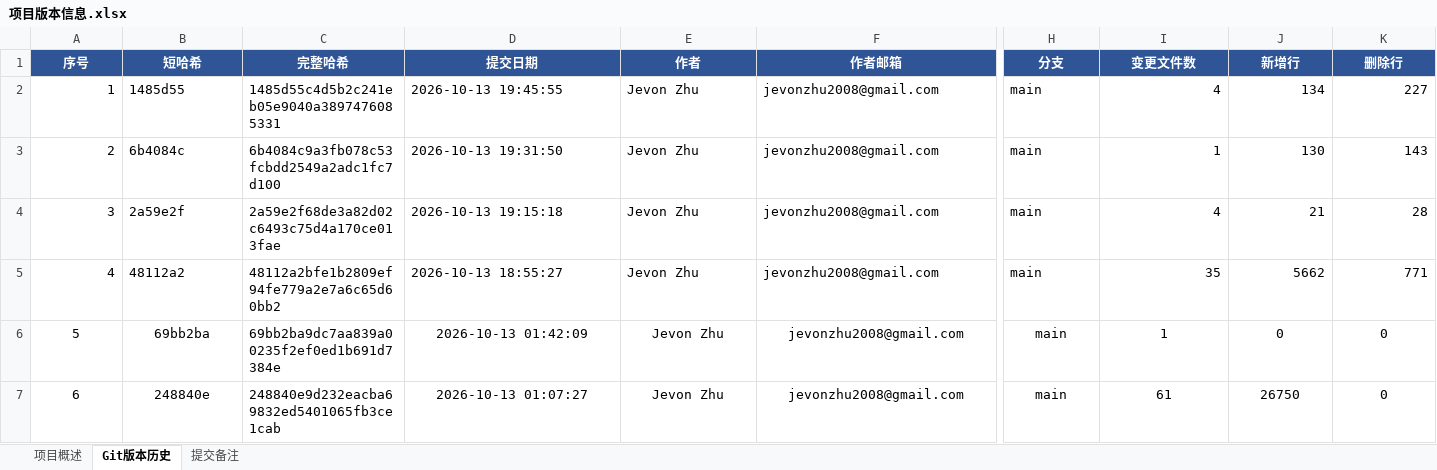
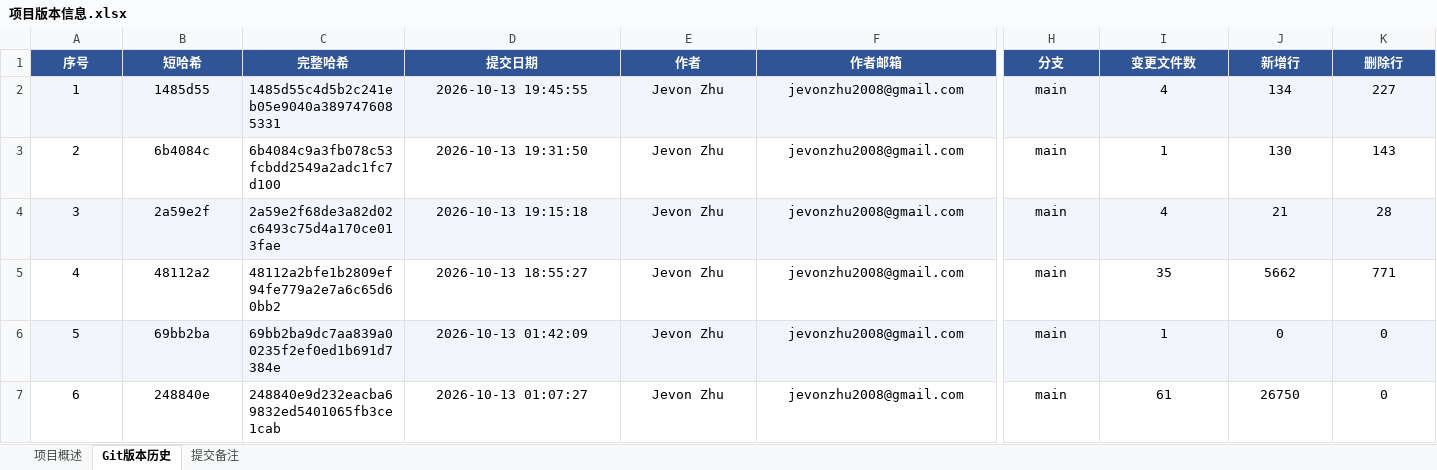
Before and after one commit to jevonzhu2008-star/CMOC, an Excel workbook: 项目版本信息.xlsx, sheet Git版本历史, drawn as a sheet; only a part is shown, gaps mark what is left out; values as stored, in another font and other column widths than the file's, no borders; the diff covers the shown part only; the diff names each change by its address in the sheet, - before the commit and + after, or states it on an @@ line.

```diff
--- a/项目版本信息.xlsx (sheet Git版本历史)
+++ b/项目版本信息.xlsx (sheet Git版本历史)
-A2:A5 alignment: right
+A2:A5 alignment: center
-A2:K2 fill: none
+A2:K2 fill: #F2F6FC
-B2:B5 alignment: left
+B2:B5 alignment: center
-D2:F5 alignment: left
+D2:F5 alignment: center
-H2:H5 alignment: left
+H2:H5 alignment: center
-I2:K5 alignment: right
+I2:K5 alignment: center
-A4:K4 fill: none
+A4:K4 fill: #F2F6FC
-A6:K6 fill: none
+A6:K6 fill: #F2F6FC
```
Also changed, not shown: cell formats elsewhere in this sheet, sheet 项目概述, sheet 提交备注.
